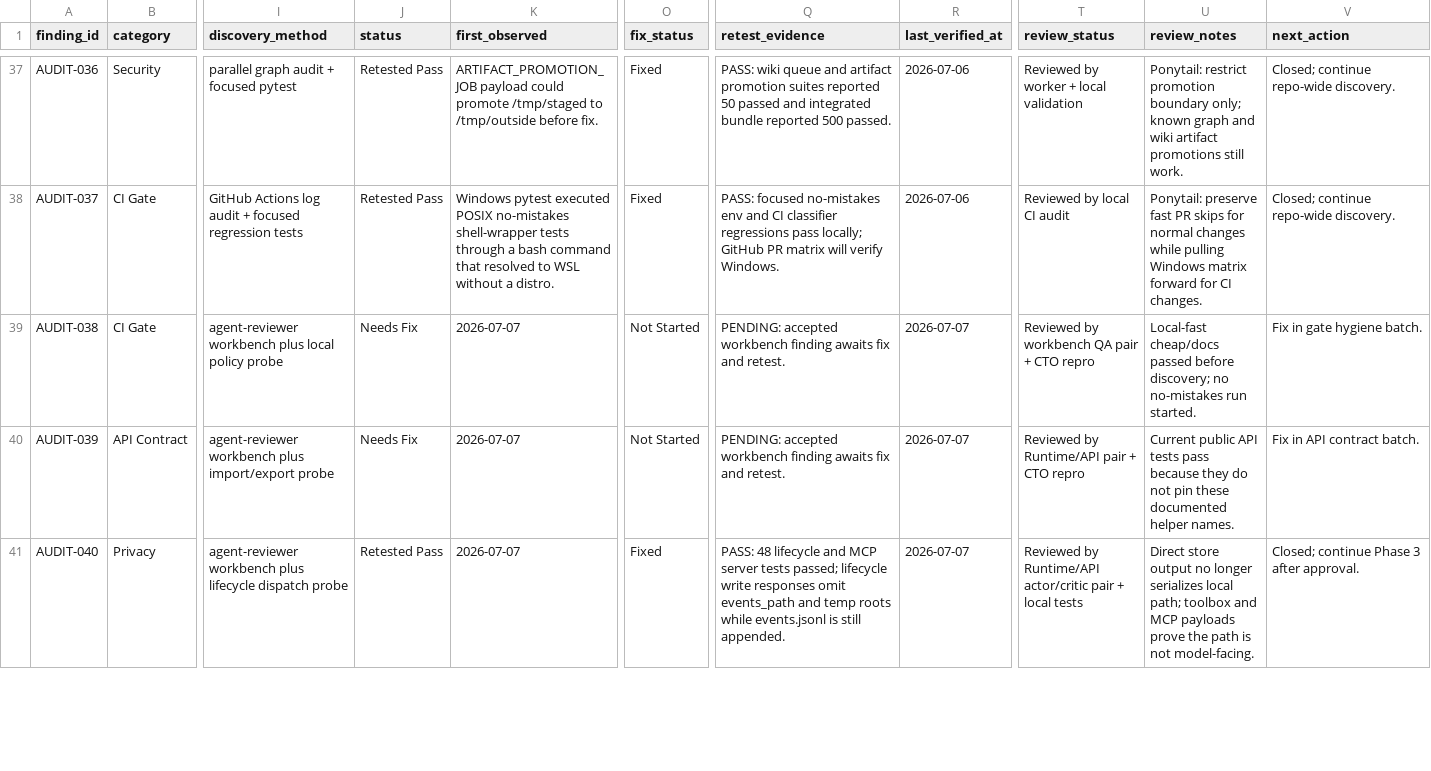
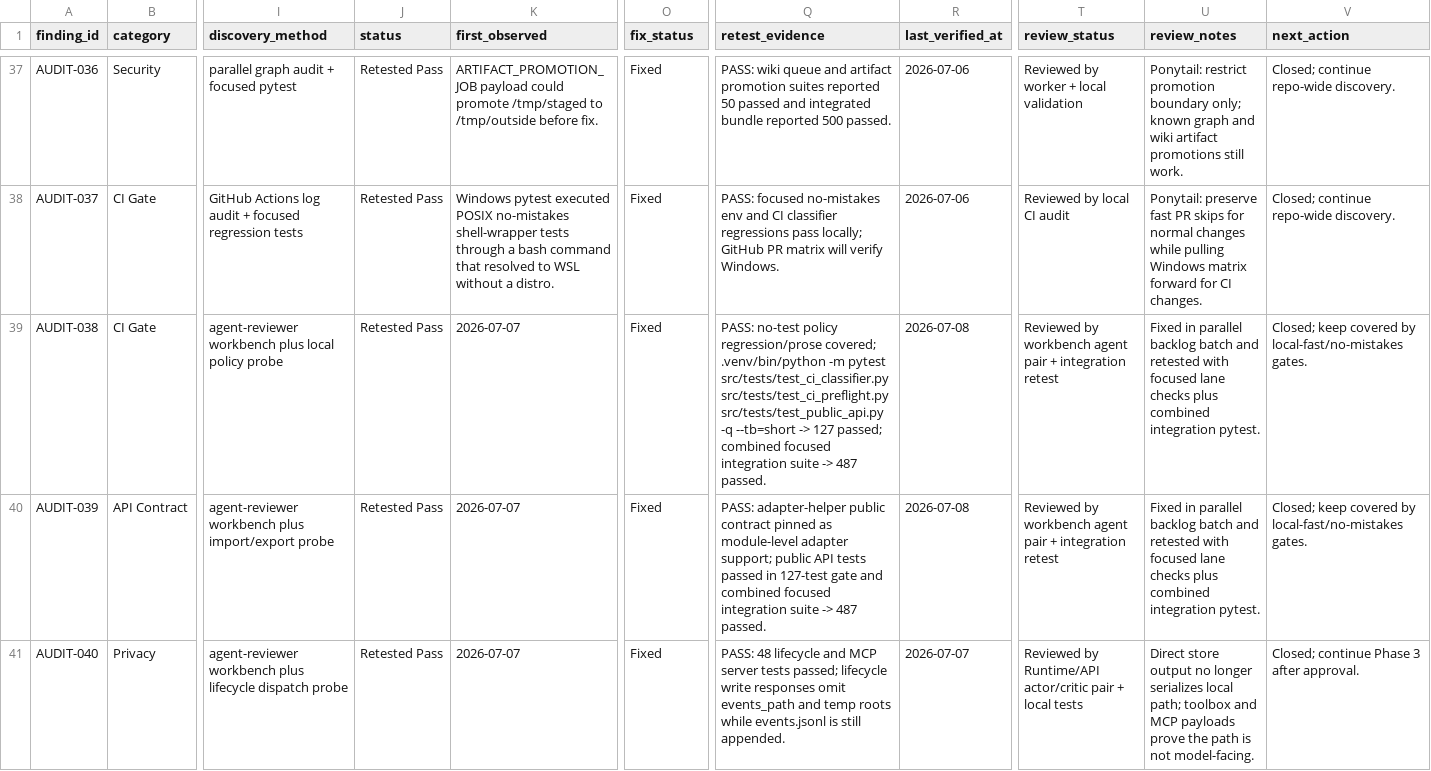
Before and after one commit to stevesolun/ctx, a CSV file: qa/bug_smoke_status.csv, drawn as a sheet; only a part is shown, gaps mark what is left out; the diff covers the shown part only; the diff names each change by its address in the sheet, - before the commit and + after, or states it on an @@ line.

```diff
--- a/qa/bug_smoke_status.csv
+++ b/qa/bug_smoke_status.csv
-J39:J40 (status): Needs Fix
+J39:J40 (status): Retested Pass
-O39:O40 (fix_status): Not Started
+O39:O40 (fix_status): Fixed
-Q39 (retest_evidence): PENDING: accepted workbench finding awaits fix and retest.
+Q39 (retest_evidence): PASS: no-test policy regression/prose covered; .venv/bin/python -m pytest src/tests/test_ci_classifier.py src/tests/test_ci_preflight.py src/tests/test_public_api.py -q --tb=short -> 127 passed; combined focused integration suite -> 487 passed.
-R39:R40 (last_verified_at): 2026-07-07
+R39:R40 (last_verified_at): 2026-07-08
-T39 (review_status): …by workbench QA pair + CTO repro
+T39 (review_status): …by workbench agent pair + integration retest
-U39 (review_notes): Local-fast cheap/docs passed before discovery; no no-mistakes run started.
+U39 (review_notes): Fixed in parallel backlog batch and retested with focused lane checks plus combined integration pytest.
-V39 (next_action): Fix in gate hygiene batch.
+V39 (next_action): Closed; keep covered by local-fast/no-mistakes gates.
-Q40 (retest_evidence): PENDING: accepted workbench finding awaits fix and retest.
+Q40 (retest_evidence): PASS: adapter-helper public contract pinned as module-level adapter support; public API tests passed in 127-test gate and combined focused integration suite -> 487 passed.
-T40 (review_status): Reviewed by Runtime/API pair + CTO repro
+T40 (review_status): Reviewed by workbench agent pair + integration retest
-U40 (review_notes): Current public API tests pass because they do not pin these documented helper names.
+U40 (review_notes): Fixed in parallel backlog batch and retested with focused lane checks plus combined integration pytest.
-V40 (next_action): Fix in API contract batch.
+V40 (next_action): Closed; keep covered by local-fast/no-mistakes gates.
```
Also changed, not shown: 70 edited cells elsewhere in this file, qa/feature_status.csv, 19 other files.
